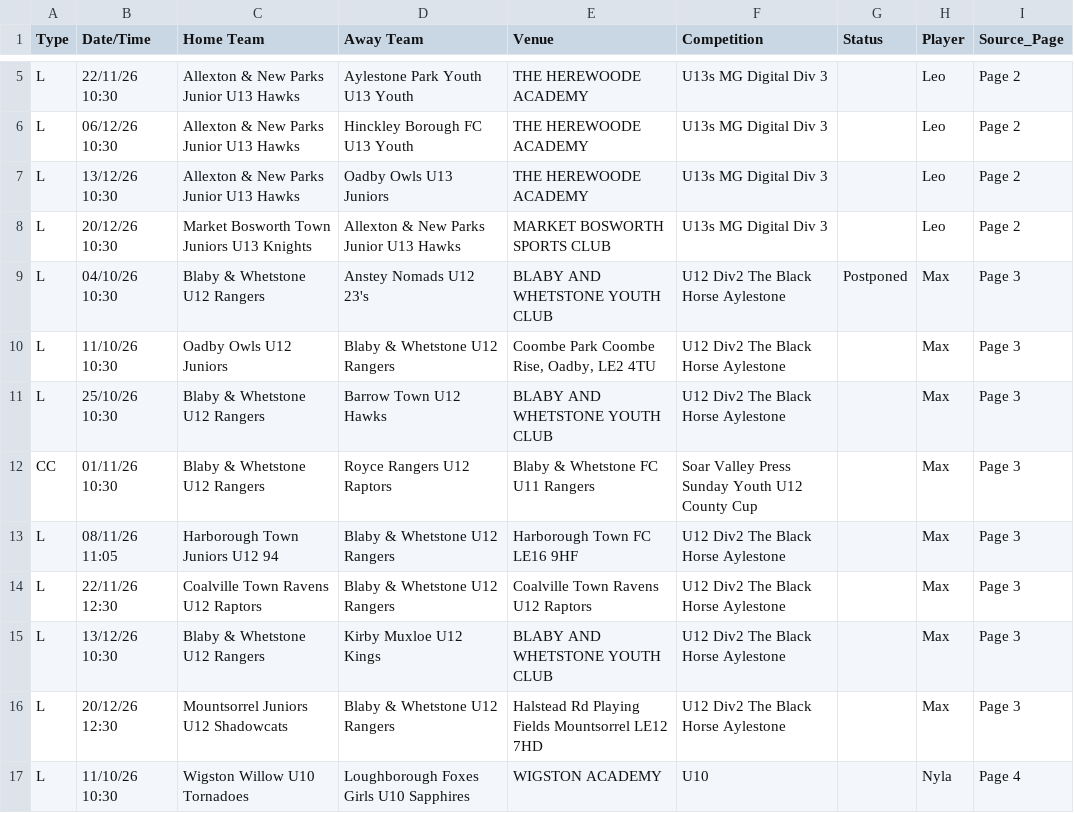
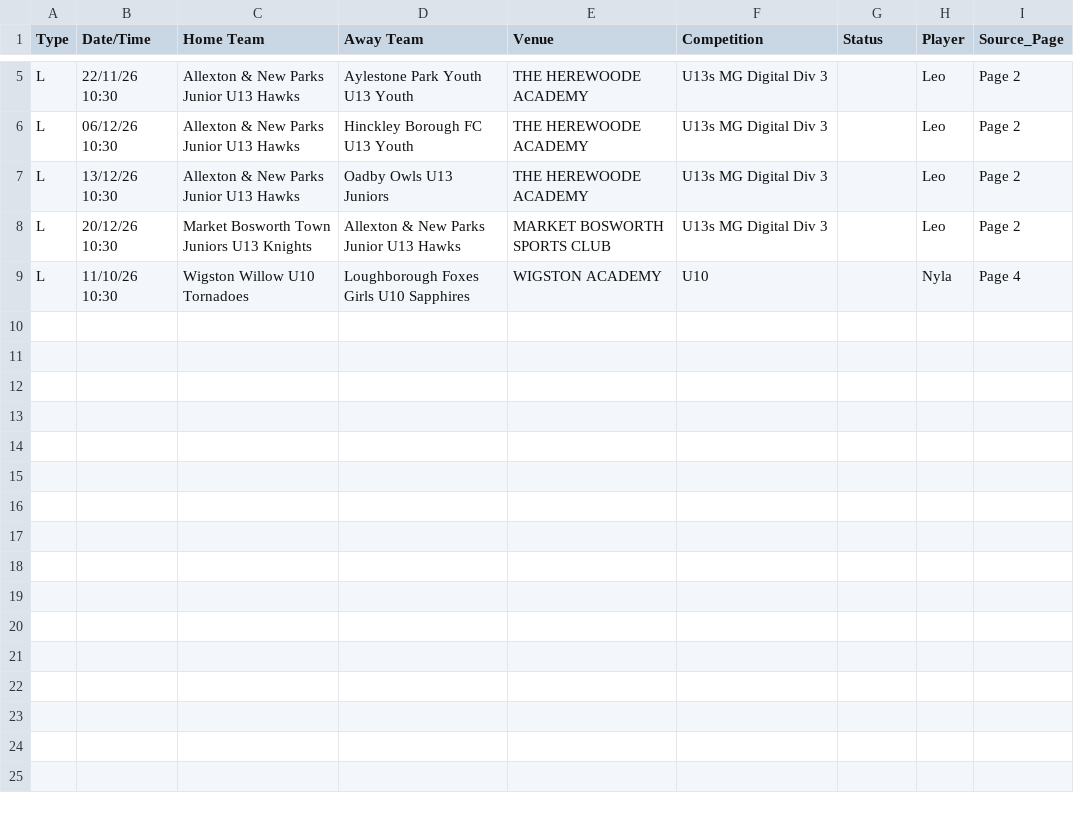
Before and after one commit to SurnmHanes/FullTime, a CSV file: fixtures.csv, drawn as a sheet; only a part is shown, gaps mark what is left out.

```diff
--- a/fixtures.csv
+++ b/fixtures.csv
@@ -8,10 +8,2 @@ L,13/12/26 10:30,Allexton & New Parks Junior U13 Hawks,Oadby Owls U13 Juniors,TH
 L,20/12/26 10:30,Market Bosworth Town Juniors U13 Knights,Allexton & New Parks Junior U13 Hawks,MARKET BOSWORTH SPORTS CLUB,U13s MG Digital Div 3,,Leo,Page 2
-L,04/10/26 10:30,Blaby & Whetstone U12 Rangers,Anstey Nomads U12 23's,BLABY AND WHETSTONE YOUTH CLUB,U12 Div2 The Black Horse Aylestone,Postponed,Max,Page 3
-L,11/10/26 10:30,Oadby Owls U12 Juniors,Blaby & Whetstone U12 Rangers,"Coombe Park Coombe Rise, Oadby, LE2 4TU",U12 Div2 The Black Horse Aylestone,,Max,Page 3
-L,25/10/26 10:30,Blaby & Whetstone U12 Rangers,Barrow Town U12 Hawks,BLABY AND WHETSTONE YOUTH CLUB,U12 Div2 The Black Horse Aylestone,,Max,Page 3
-CC,01/11/26 10:30,Blaby & Whetstone U12 Rangers,Royce Rangers U12 Raptors,Blaby & Whetstone FC U11 Rangers,Soar Valley Press Sunday Youth U12 County Cup,,Max,Page 3
-L,08/11/26 11:05,Harborough Town Juniors U12 94,Blaby & Whetstone U12 Rangers,Harborough Town FC LE16 9HF,U12 Div2 The Black Horse Aylestone,,Max,Page 3
-L,22/11/26 12:30,Coalville Town Ravens U12 Raptors,Blaby & Whetstone U12 Rangers,Coalville Town Ravens U12 Raptors,U12 Div2 The Black Horse Aylestone,,Max,Page 3
-L,13/12/26 10:30,Blaby & Whetstone U12 Rangers,Kirby Muxloe U12 Kings,BLABY AND WHETSTONE YOUTH CLUB,U12 Div2 The Black Horse Aylestone,,Max,Page 3
-L,20/12/26 12:30,Mountsorrel Juniors U12 Shadowcats,Blaby & Whetstone U12 Rangers,Halstead Rd Playing Fields Mountsorrel LE12 7HD,U12 Div2 The Black Horse Aylestone,,Max,Page 3
 L,11/10/26 10:30,Wigston Willow U10 Tornadoes,Loughborough Foxes Girls U10 Sapphires,WIGSTON ACADEMY,U10,,Nyla,Page 4
```
